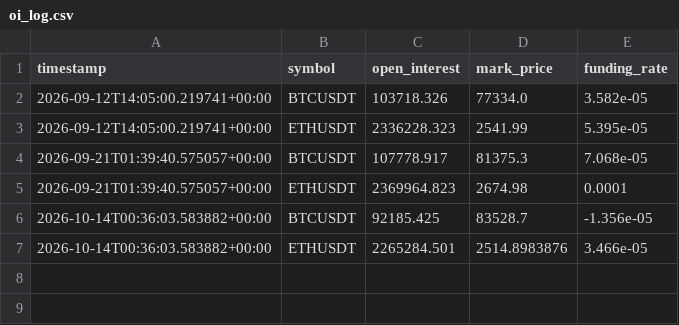
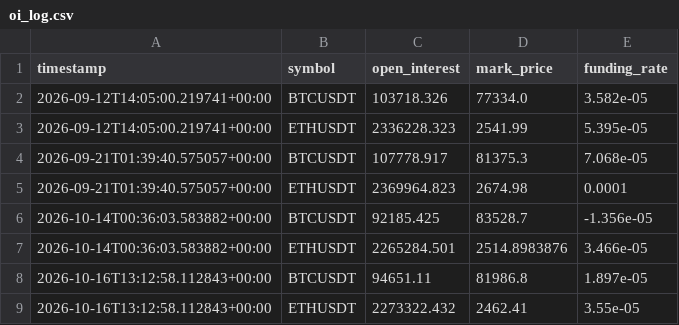
Before and after one commit to Galaxyarmy/crypto-paper-trader, a CSV file: oi_log.csv, drawn as a sheet.

```diff
--- a/oi_log.csv
+++ b/oi_log.csv
@@ -7 +7,3 @@ timestamp,symbol,open_interest,mark_price,funding_rate
 2026-10-14T00:36:03.583882+00:00,ETHUSDT,2265284.501,2514.8983876,3.466e-05
+2026-10-16T13:12:58.112843+00:00,BTCUSDT,94651.11,81986.8,1.897e-05
+2026-10-16T13:12:58.112843+00:00,ETHUSDT,2273322.432,2462.41,3.55e-05
```
Also changed, not shown: trade_log_v7.csv, 1 other file.
